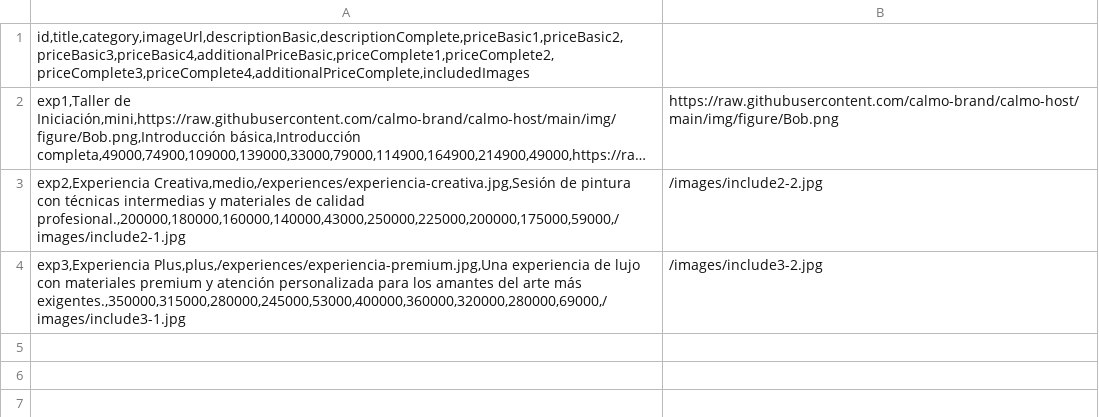
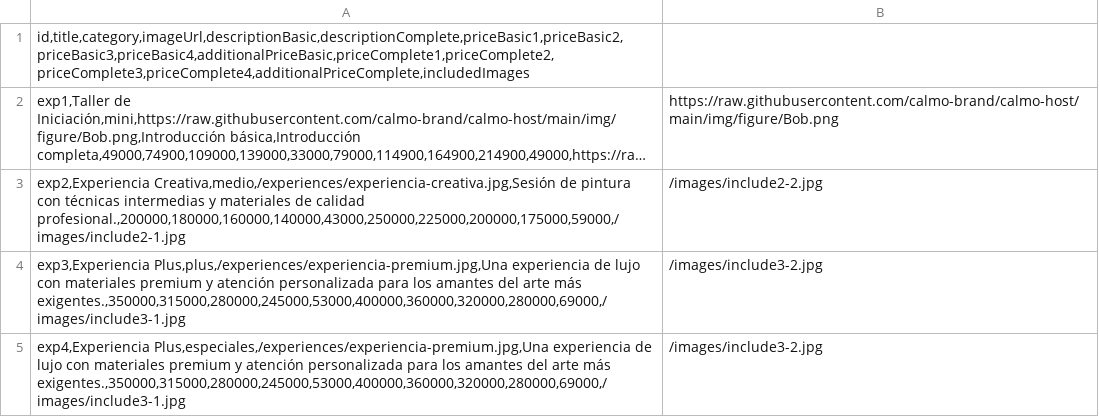
Before and after one commit to calmo-brand/calmo-host, a CSV file: catalog/experiences/data-experiences.csv, drawn as a sheet; long unchanged cells end in ….

Commit message:
Update data-experiences.csv

```diff
--- a/catalog/experiences/data-experiences.csv
+++ b/catalog/experiences/data-experiences.csv
@@ -4 +4,2 @@ exp2,Experiencia Creativa,medio,/experiences/experiencia-creativa.jpg,Sesión de
 exp3,Experiencia Plus,plus,/experiences/experiencia-premium.jpg,Una experiencia de lujo con materiales premium y atención personalizada para los amantes del arte más exigentes.,350000,315000,280000,245000,53000,400000,360000,320000,280000,69000,/images/include3-1.jpg|/images/include3-2.jpg
+exp4,Experiencia Plus,especiales,/experiences/experiencia-premium.jpg,Una experiencia de lujo con materiales premium y atención personalizada para los amantes del arte más exigentes.,350000,315000,280000,245000,53000,400000,360000,320000,280000,69000,/images/include3-1.jpg|/images/include3-2.jpg
```
